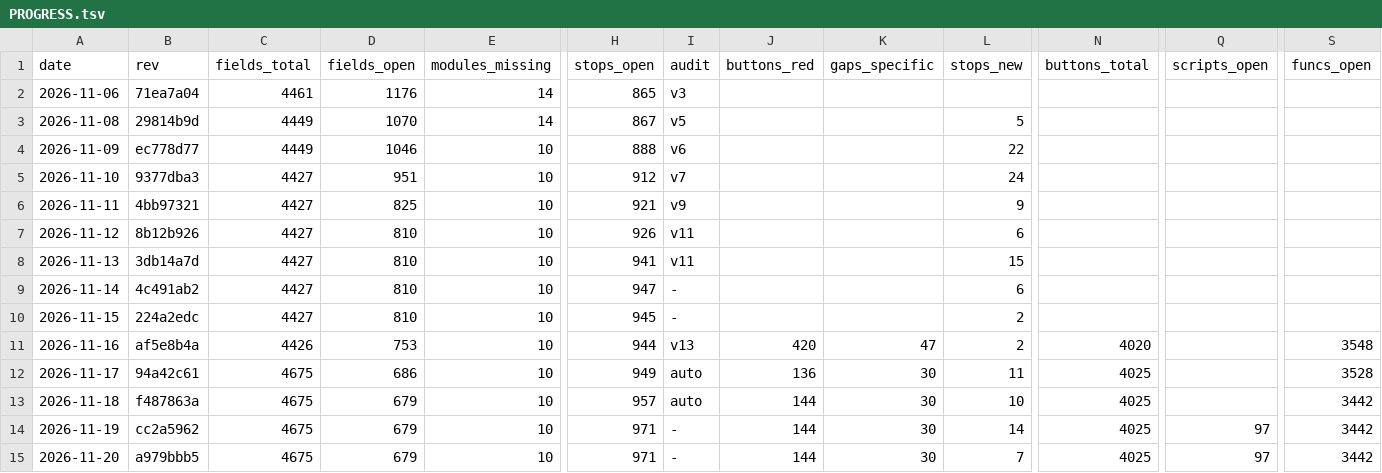
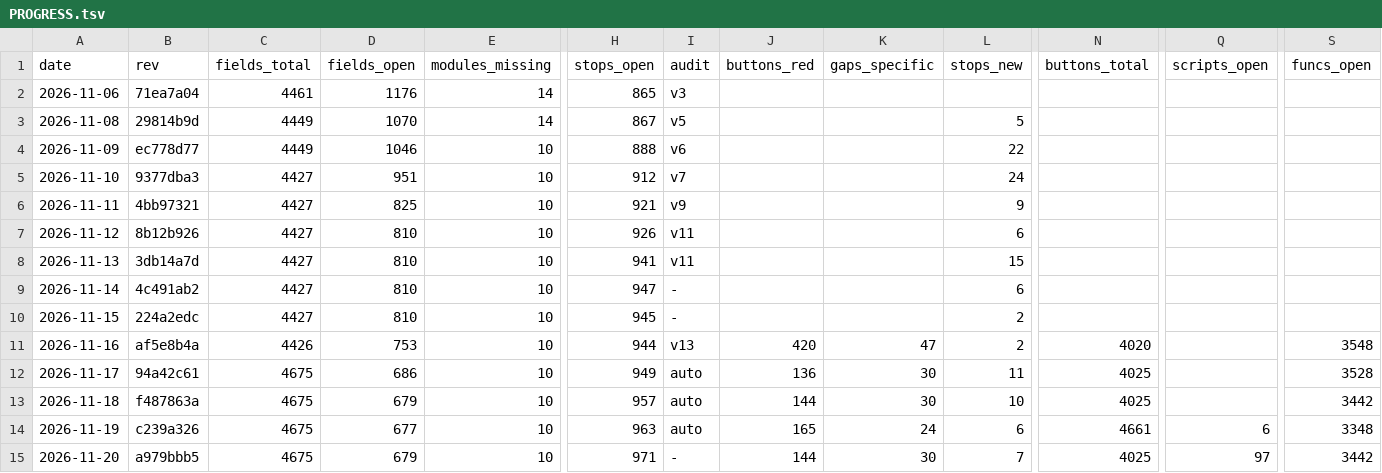
Before and after one commit to Bolebey/openbfme-godot, a TSV file: docs/ennorath/PROGRESS.tsv, drawn as a sheet; only a part is shown, gaps mark what is left out; the diff names each change by its address in the sheet, - before the commit and + after, or states it on an @@ line.

```diff
--- a/docs/ennorath/PROGRESS.tsv
+++ b/docs/ennorath/PROGRESS.tsv
-B14 (rev): cc2a5962
+B14 (rev): c239a326
-D14 (fields_open): 679
+D14 (fields_open): 677
-H14 (stops_open): 971
+H14 (stops_open): 963
-I14 (audit): -
+I14 (audit): auto
-J14 (buttons_red): 144
+J14 (buttons_red): 165
-K14 (gaps_specific): 30
+K14 (gaps_specific): 24
-L14 (stops_new): 14
+L14 (stops_new): 6
-N14 (buttons_total): 4025
+N14 (buttons_total): 4661
-Q14 (scripts_open): 97
+Q14 (scripts_open): 6
-S14 (funcs_open): 3442
+S14 (funcs_open): 3348
```
Also changed, not shown: docs/ennorath/FIELD_GAPS.tsv, docs/ennorath/GRANTS_INI.tsv, 10 other files.
